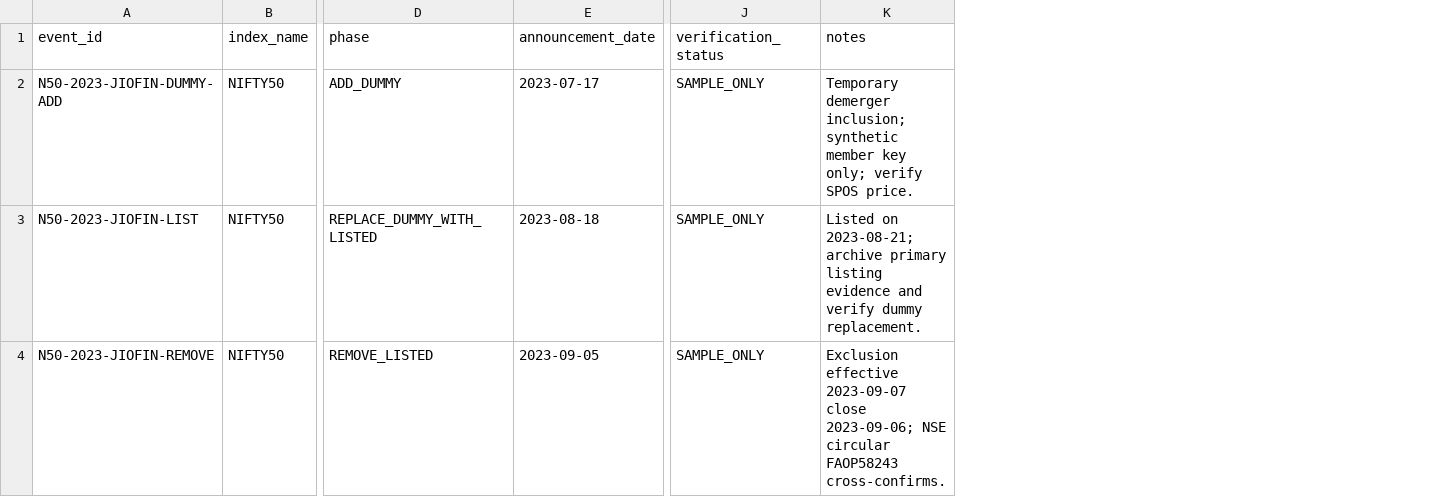
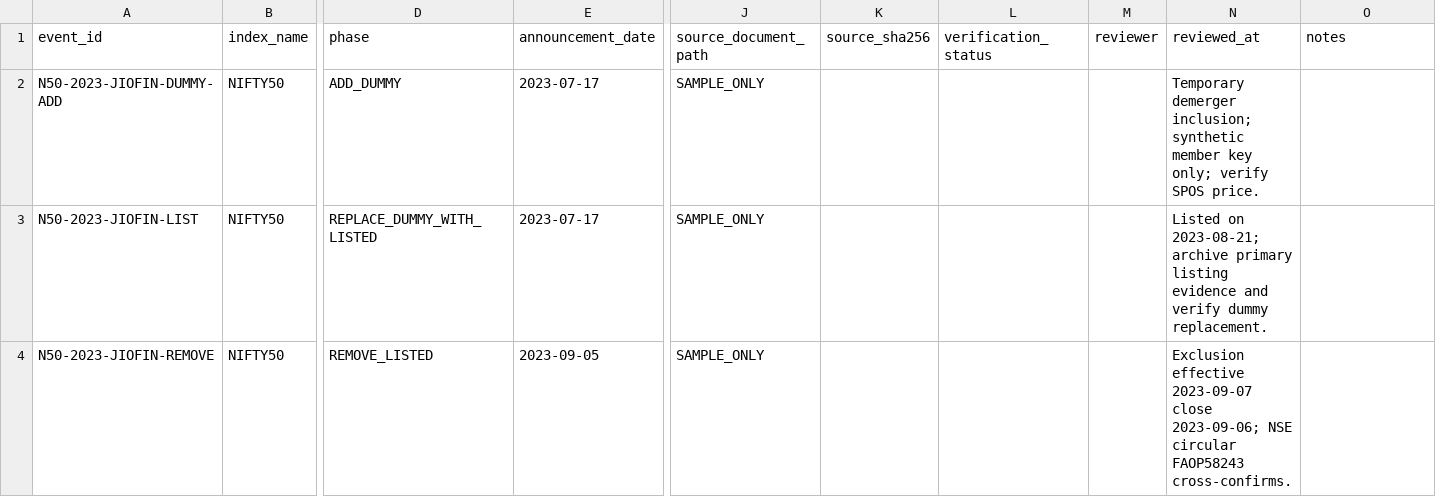
Before and after one commit to vishwasgarg5/Trader, a CSV file: data/reference/nifty50_special_membership_events.csv, drawn as a sheet; only a part is shown, gaps mark what is left out; addresses are those after the commit; the diff names each change by its address in the sheet, - before the commit and + after, or states it on an @@ line.

Commit message:
Require archived source fields for special membership events

```diff
--- a/data/reference/nifty50_special_membership_events.csv
+++ b/data/reference/nifty50_special_membership_events.csv
+column J (source_document_path), rows 2-4: all SAMPLE_ONLY
+column K (source_sha256), empty
+column M (reviewer), empty
+column N (reviewed_at), rows 2-4: Temporary demerger inclusion; synthetic member key only; verify SPOS price. | Listed on 2023-08-21; archive primary listing evidence and verify dummy replacement. | Exclusion effective 2023-09-07 close 2023-09-06; NSE circular FAOP58243 cross-confirms.
-L2:L4 (verification_status): SAMPLE_ONLY
+L2:L4 (verification_status): (empty)
-O2 (notes): Temporary demerger inclusion; synthetic member key only; verify SPOS price.
+O2 (notes): (empty)
-E3 (announcement_date): 2023-08-18
+E3 (announcement_date): 2023-07-17
-O3 (notes): Listed on 2023-08-21; archive primary listing evidence and verify dummy replacement.
+O3 (notes): (empty)
-O4 (notes): Exclusion effective 2023-09-07 close 2023-09-06; NSE circular FAOP58243 cross-confirms.
+O4 (notes): (empty)
```
